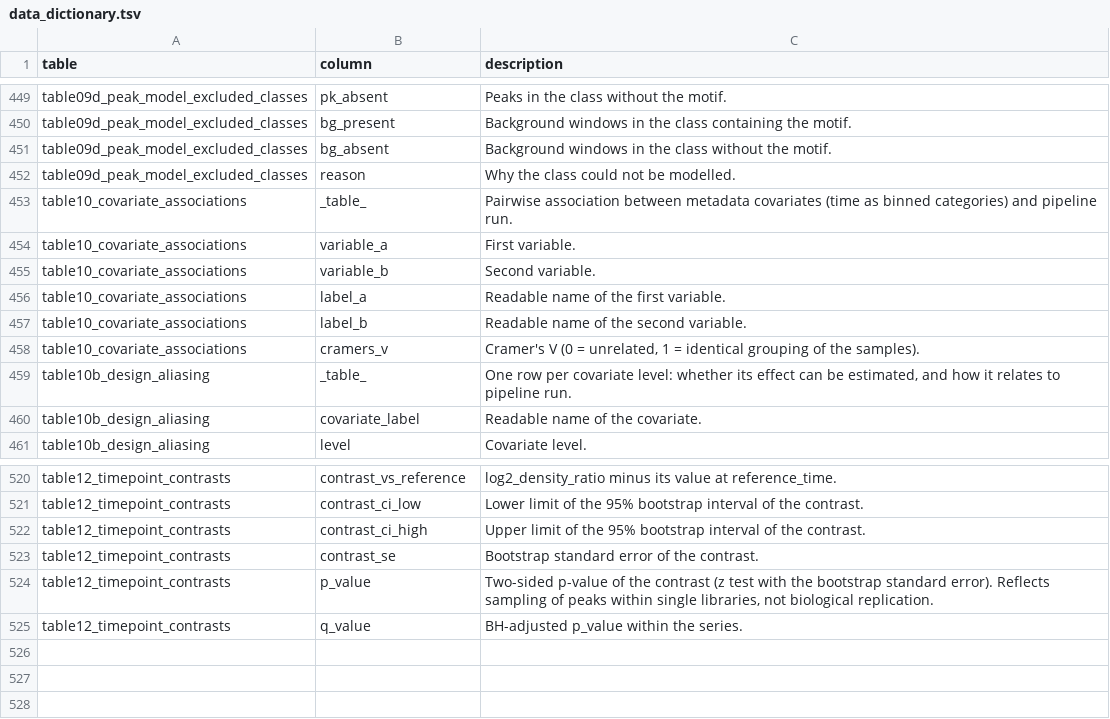
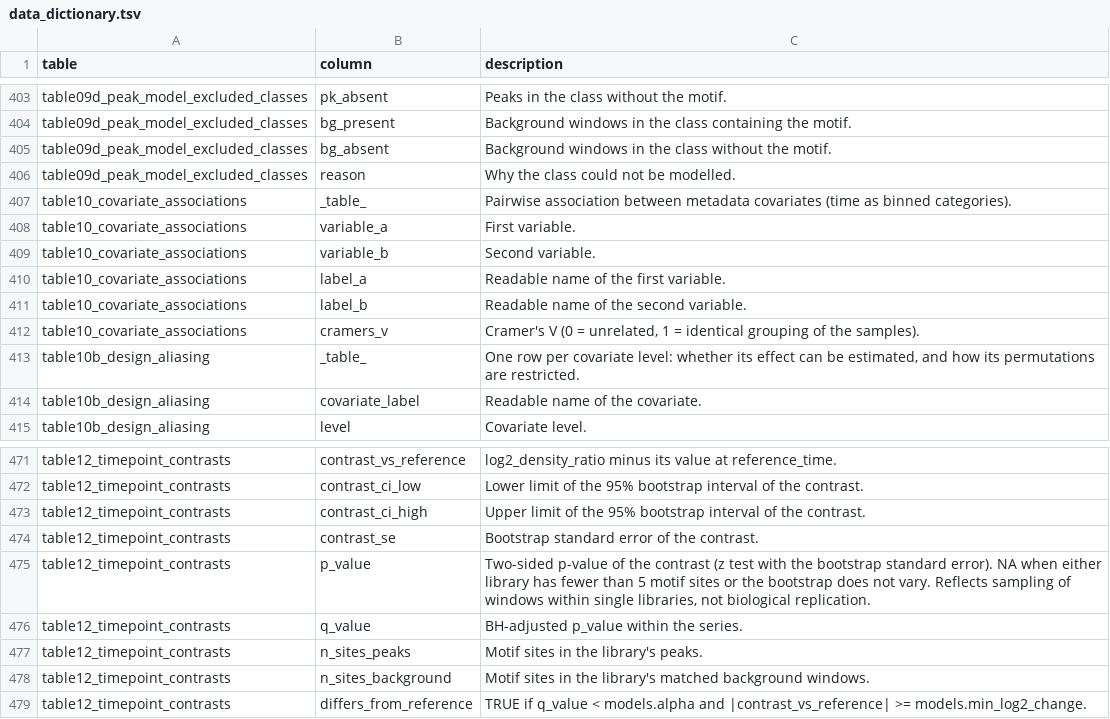
Before and after one commit to fengplab/chipseq_crossrun, a TSV file: report/data_dictionary.tsv, drawn as a sheet; only a part is shown, gaps mark what is left out; the diff covers the shown part only.

```diff
--- a/report/data_dictionary.tsv
+++ b/report/data_dictionary.tsv
@@ -452,3 +406,3 @@ table09d_peak_model_excluded_classes	bg_absent	Background windows in the class w
 table09d_peak_model_excluded_classes	reason	Why the class could not be modelled.
-table10_covariate_associations	_table_	Pairwise association between metadata covariates (time as binned categories) and pipeline run.
+table10_covariate_associations	_table_	Pairwise association between metadata covariates (time as binned categories).
 table10_covariate_associations	variable_a	First variable.
@@ -458,3 +412,3 @@ table10_covariate_associations	label_b	Readable name of the second variable.
 table10_covariate_associations	cramers_v	Cramer's V (0 = unrelated, 1 = identical grouping of the samples).
-table10b_design_aliasing	_table_	One row per covariate level: whether its effect can be estimated, and how it relates to pipeline run.
+table10b_design_aliasing	_table_	One row per covariate level: whether its effect can be estimated, and how its permutations are restricted.
 table10b_design_aliasing	covariate_label	Readable name of the covariate.
@@ -523,3 +474,6 @@ table12_timepoint_contrasts	contrast_ci_high	Upper limit of the 95% bootstrap in
 table12_timepoint_contrasts	contrast_se	Bootstrap standard error of the contrast.
-table12_timepoint_contrasts	p_value	Two-sided p-value of the contrast (z test with the bootstrap standard error). Reflects sampling of peaks within single libraries, not biological replication.
+table12_timepoint_contrasts	p_value	Two-sided p-value of the contrast (z test with the bootstrap standard error). NA when either library has fewer than 5 motif sites or the bootstrap does not vary. Reflects sampling of windows within single libraries, not biological replication.
 table12_timepoint_contrasts	q_value	BH-adjusted p_value within the series.
+table12_timepoint_contrasts	n_sites_peaks	Motif sites in the library's peaks.
+table12_timepoint_contrasts	n_sites_background	Motif sites in the library's matched background windows.
+table12_timepoint_contrasts	differs_from_reference	TRUE if q_value < models.alpha and |contrast_vs_reference| >= models.min_log2_change.
```
Also changed, not shown: 49 removed rows and 8 edited cells elsewhere in this file, 18 other files.
